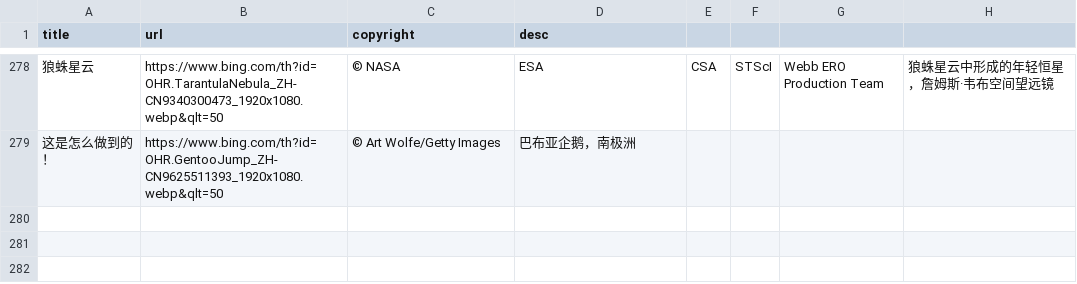
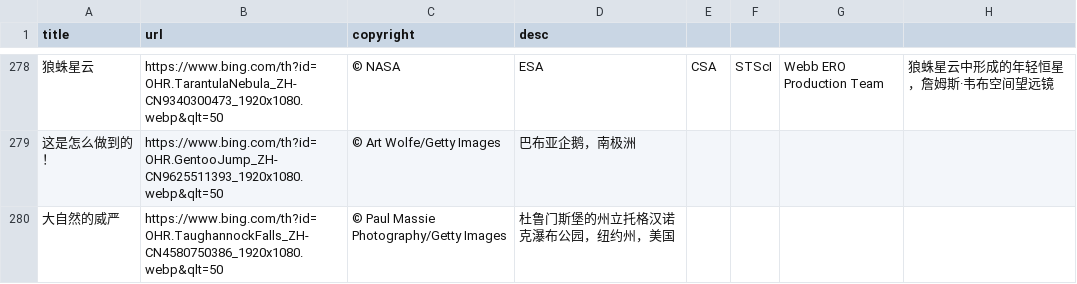
Before and after one commit to FrankFan/bing-wallpaper, a CSV file: bing-wallpaper.csv, drawn as a sheet; only a part is shown, gaps mark what is left out; the diff names each change by its address in the sheet, - before the commit and + after, or states it on an @@ line.

Commit message:
sync daily wallpaper

```diff
--- a/bing-wallpaper.csv
+++ b/bing-wallpaper.csv
+row 280: 大自然的威严 | https://www.bing.com/th?id=OHR.TaughannockFalls_ZH-CN4580750386_1920x1080.webp&qlt=50 | © Paul Massie Photography/Getty Images | 杜鲁门斯堡的州立托格汉诺克瀑布公园，纽约州，美国
```
